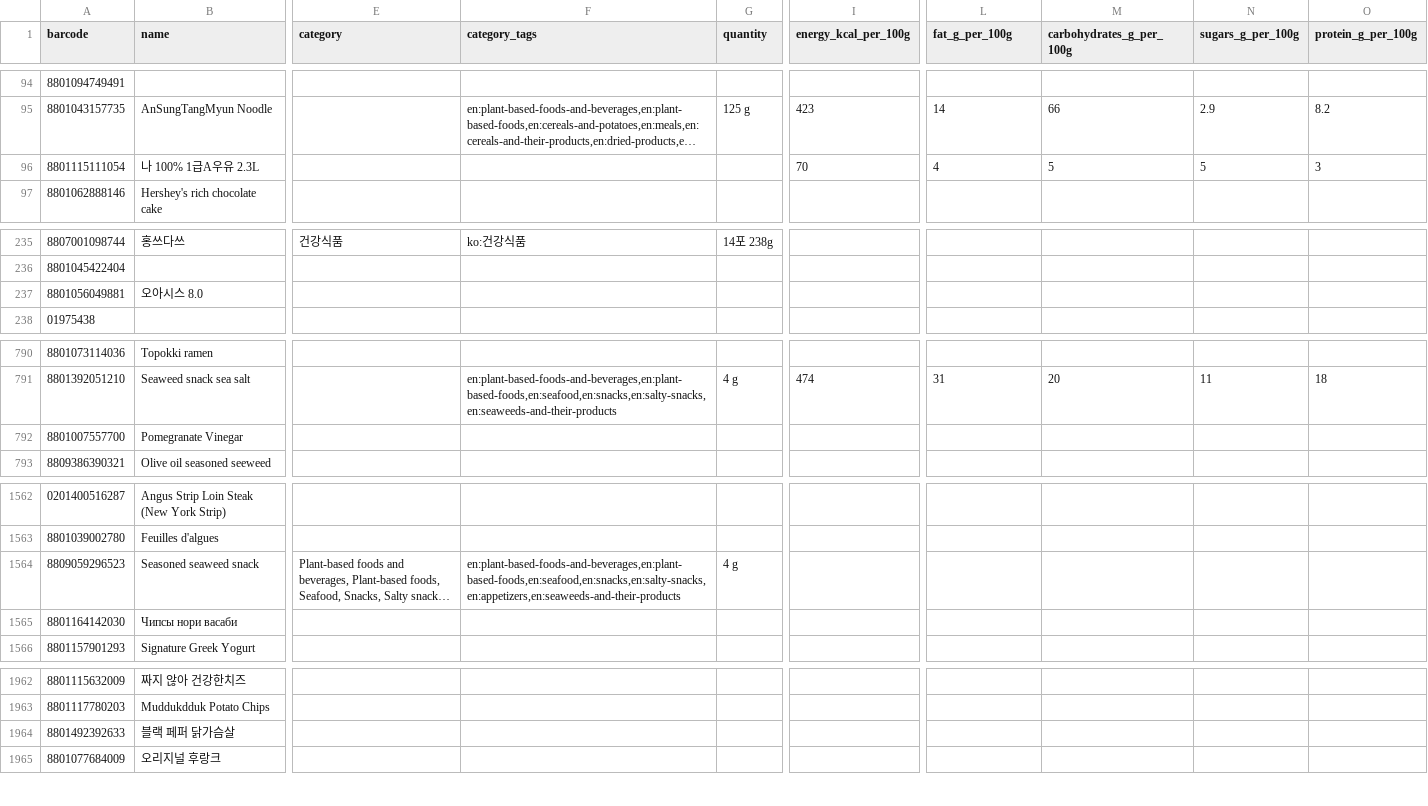
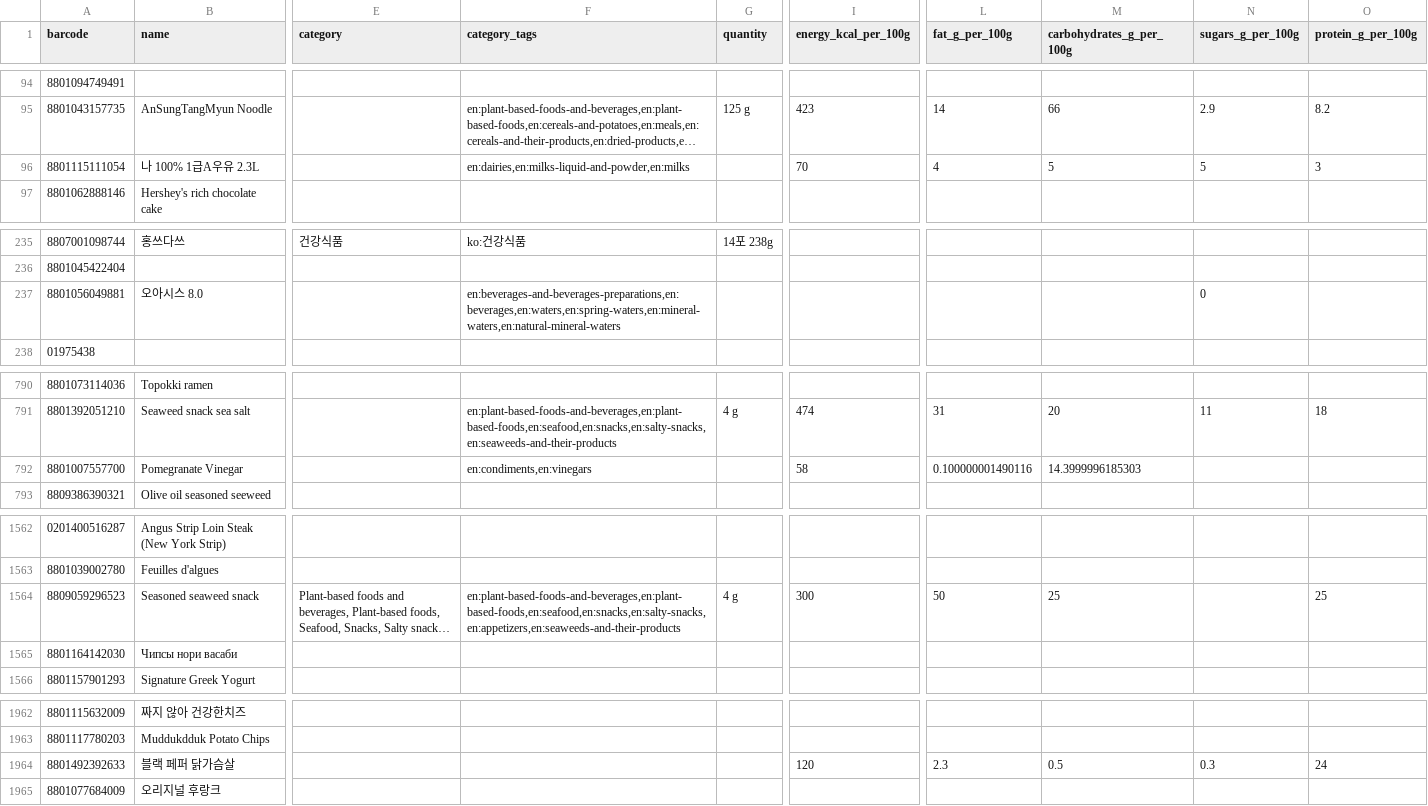
Before and after one commit to fanfooni25/fridge-manager, a CSV file: Fridge Manager-version1.1/data/openfoodfacts_korea_compact.csv, drawn as a sheet; only a part is shown, gaps mark what is left out; long unchanged cells end in …; the diff covers the shown part only; the diff names each change by its address in the sheet, - before the commit and + after, or states it on an @@ line.

```diff
--- a/Fridge Manager-version1.1/data/openfoodfacts_korea_compact.csv
+++ b/Fridge Manager-version1.1/data/openfoodfacts_korea_compact.csv
-F96 (category_tags): (empty)
+F96 (category_tags): en:dairies,en:milks-liquid-and-powder,en:milks
-F237 (category_tags): (empty)
+F237 (category_tags): en:beverages-and-beverages-preparations,en:beverages,en:waters,en:spring-waters,en:mineral-waters,en:natural-mineral-waters
-N237 (sugars_g_per_100g): (empty)
+N237 (sugars_g_per_100g): 0
-F792 (category_tags): (empty)
+F792 (category_tags): en:condiments,en:vinegars
-I792 (energy_kcal_per_100g): (empty)
+I792 (energy_kcal_per_100g): 58
-L792 (fat_g_per_100g): (empty)
+L792 (fat_g_per_100g): 0.100000001490116
-M792 (carbohydrates_g_per_100g): (empty)
+M792 (carbohydrates_g_per_100g): 14.3999996185303
-I1564 (energy_kcal_per_100g): (empty)
+I1564 (energy_kcal_per_100g): 300
-L1564 (fat_g_per_100g): (empty)
+L1564 (fat_g_per_100g): 50
-M1564 (carbohydrates_g_per_100g): (empty)
+M1564 (carbohydrates_g_per_100g): 25
-O1564 (protein_g_per_100g): (empty)
+O1564 (protein_g_per_100g): 25
-I1964 (energy_kcal_per_100g): (empty)
+I1964 (energy_kcal_per_100g): 120
-L1964 (fat_g_per_100g): (empty)
+L1964 (fat_g_per_100g): 2.3
-M1964 (carbohydrates_g_per_100g): (empty)
+M1964 (carbohydrates_g_per_100g): 0.5
-N1964 (sugars_g_per_100g): (empty)
+N1964 (sugars_g_per_100g): 0.3
-O1964 (protein_g_per_100g): (empty)
+O1964 (protein_g_per_100g): 24
```
Also changed, not shown: 4 added rows and 25 edited cells elsewhere in this file, Fridge Manager-version1.1/data/openfoodfacts_china_market_compact.csv, 2 other files.
